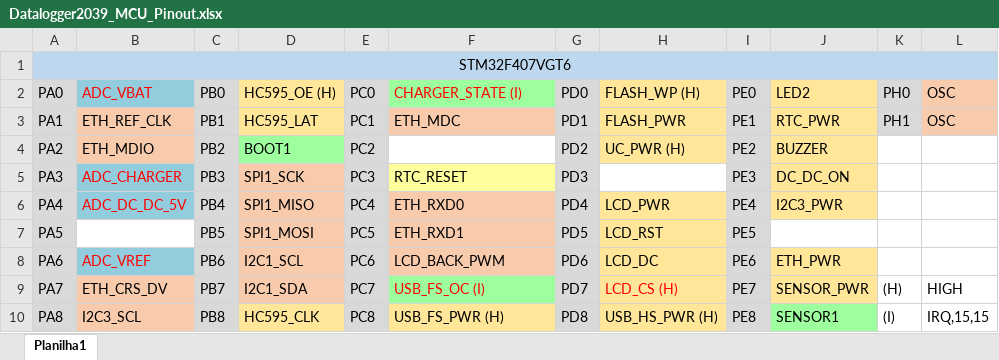
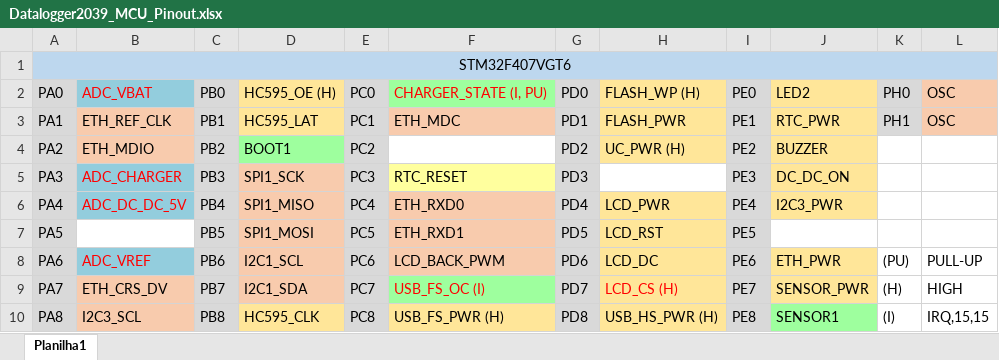
Before and after one commit to rtek1000/Datalogger_2039, an Excel workbook: Hardware/Datalogger2039_MCU_Pinout.xlsx, sheet Planilha1, drawn as a sheet; only a part is shown; values as stored, in another font and other column widths than the file's, no borders; the diff names each change by its address in the sheet, - before the commit and + after, or states it on an @@ line.

Commit message:
Update Datalogger2039_MCU_Pinout.xlsx

```diff
--- a/Hardware/Datalogger2039_MCU_Pinout.xlsx (sheet Planilha1)
+++ b/Hardware/Datalogger2039_MCU_Pinout.xlsx (sheet Planilha1)
-F2: CHARGER_STATE (I)
+F2: CHARGER_STATE (I, PU)
-K8: (empty)
+K8: (PU)
-L8: (empty)
+L8: PULL-UP
```
